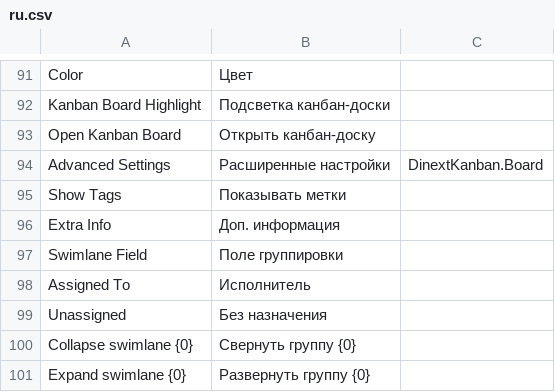
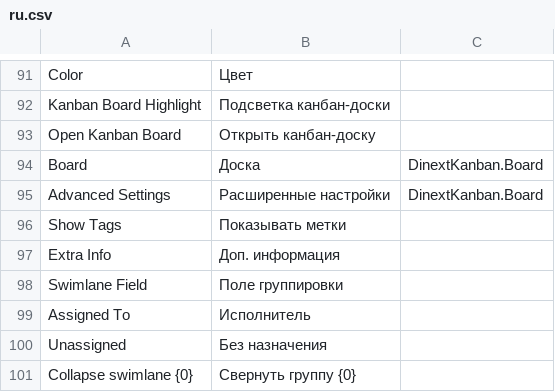
Before and after one commit to Dinext-pro/dinext_kanban, a CSV file: dinext_kanban/translations/ru.csv, drawn as a sheet; only a part is shown, gaps mark what is left out; the shorter side is filled out with more unchanged rows; the diff names each change by its address in the sheet, - before the commit and + after, or states it on an @@ line.

Commit message:
feat(desk): open the project Task board from Project form and Task tree
KanbanView.show() clears route_options, so the Board button puts project on the Desk URL query.

```diff
--- a/dinext_kanban/translations/ru.csv
+++ b/dinext_kanban/translations/ru.csv
+row 94: Board | Доска | DinextKanban.Board
```
Also changed, not shown: 5 other files.
